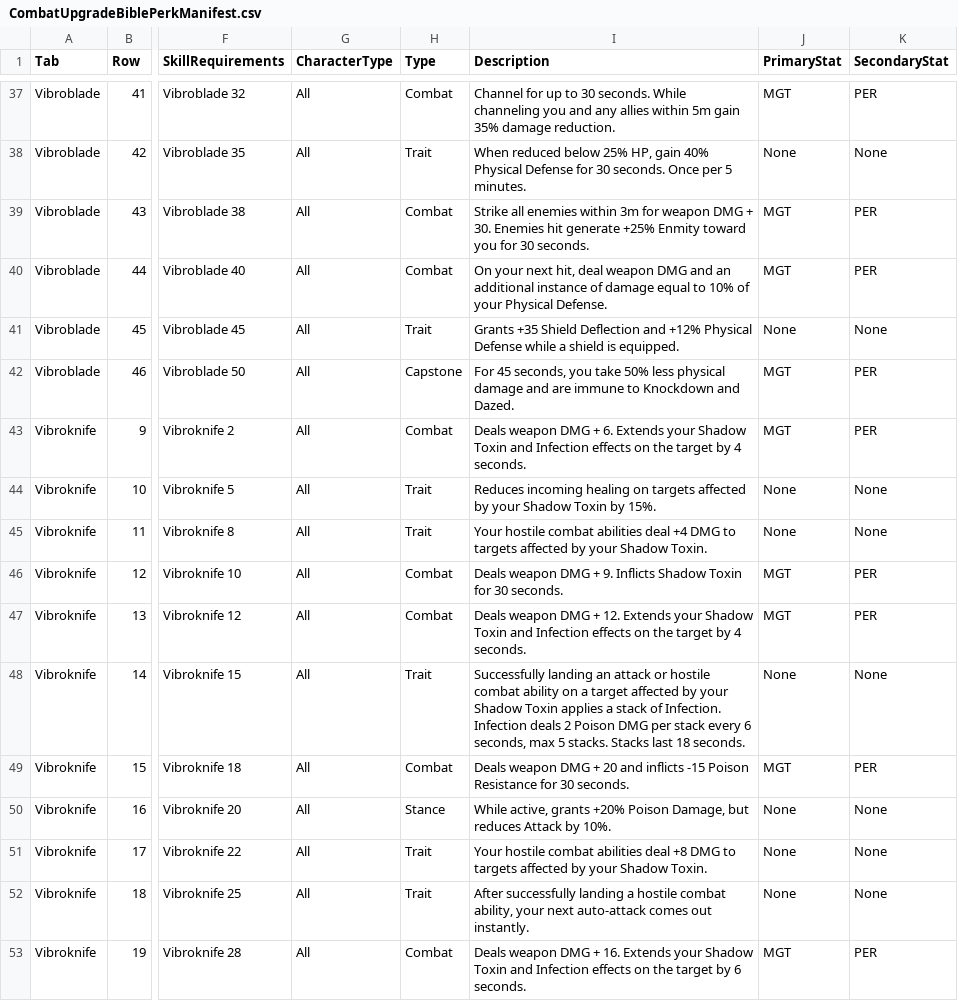
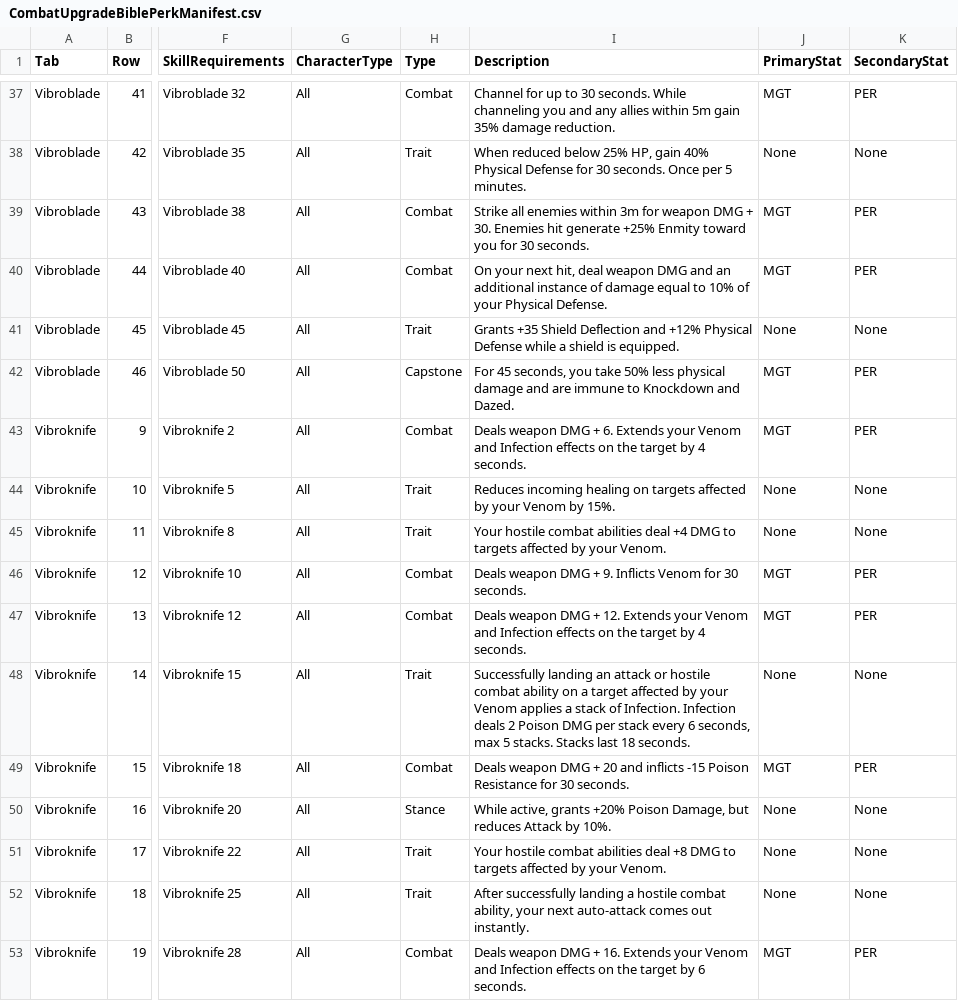
Before and after one commit to zunath/SWLOR_NWN, a CSV file: SWLOR.Game.Server/Readmes/CombatUpgradeBiblePerkManifest.csv, drawn as a sheet; only a part is shown, gaps mark what is left out; the diff covers the shown part only; the diff names each change by its address in the sheet, - before the commit and + after, or states it on an @@ line.

```diff
--- a/SWLOR.Game.Server/Readmes/CombatUpgradeBiblePerkManifest.csv
+++ b/SWLOR.Game.Server/Readmes/CombatUpgradeBiblePerkManifest.csv
-I43 (Description): …Extends your Shadow Toxin and Infection…
+I43 (Description): …Extends your Venom and Infection…
-I44 (Description): …by your Shadow Toxin by 15%.
+I44 (Description): …by your Venom by 15%.
-I45 (Description): …by your Shadow Toxin.
+I45 (Description): …by your Venom.
-I46 (Description): …9. Inflicts Shadow Toxin for 30…
+I46 (Description): …9. Inflicts Venom for 30…
-I47 (Description): …Extends your Shadow Toxin and Infection…
+I47 (Description): …Extends your Venom and Infection…
-I48 (Description): …by your Shadow Toxin applies a…
+I48 (Description): …by your Venom applies a…
-I51 (Description): …by your Shadow Toxin.
+I51 (Description): …by your Venom.
-I53 (Description): …Extends your Shadow Toxin and Infection…
+I53 (Description): …Extends your Venom and Infection…
```
Also changed, not shown: 12 edited cells elsewhere in this file, SWLOR.Game.Server/Readmes/CombatUpgradeBibleImplementationReview.csv, SWLOR.Game.Server/Readmes/GameplayIconManifest.csv, 15 other files.
